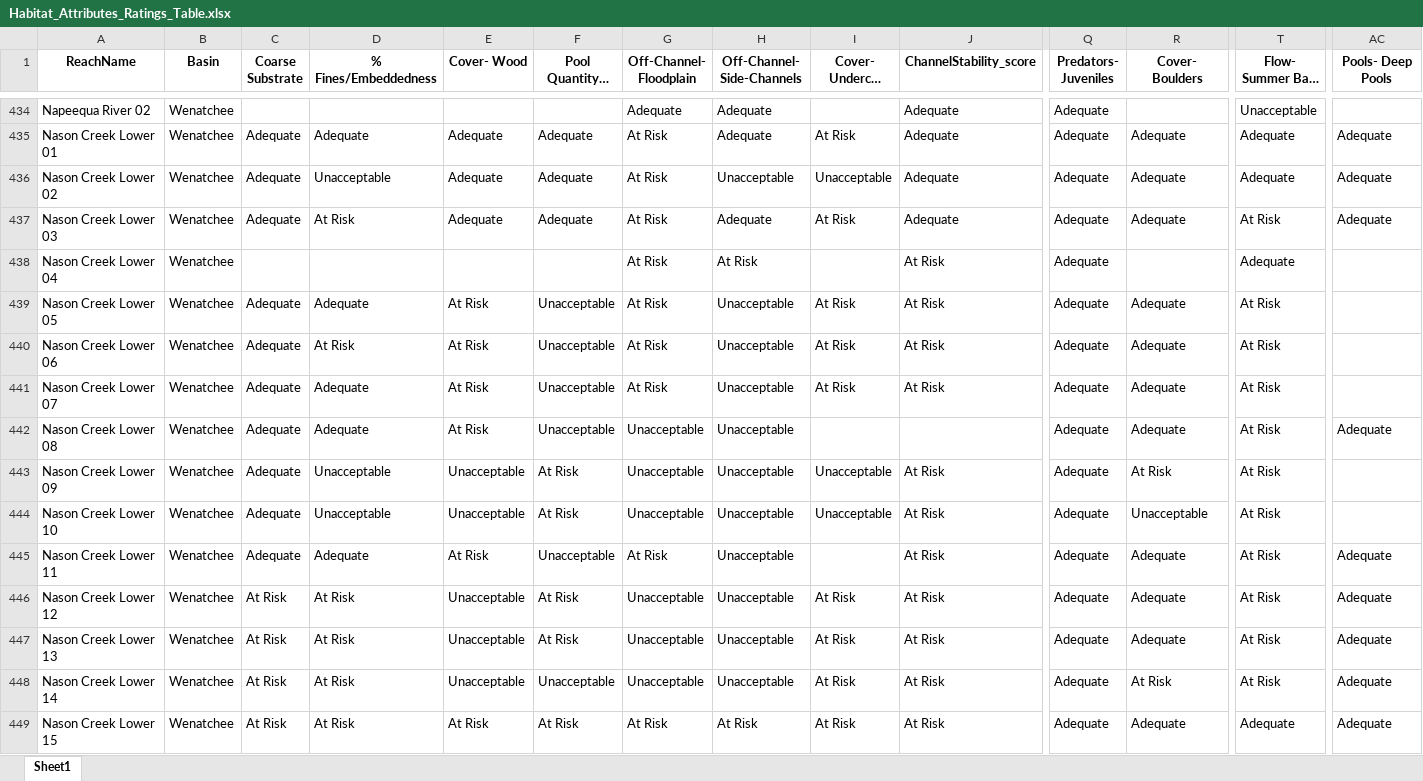
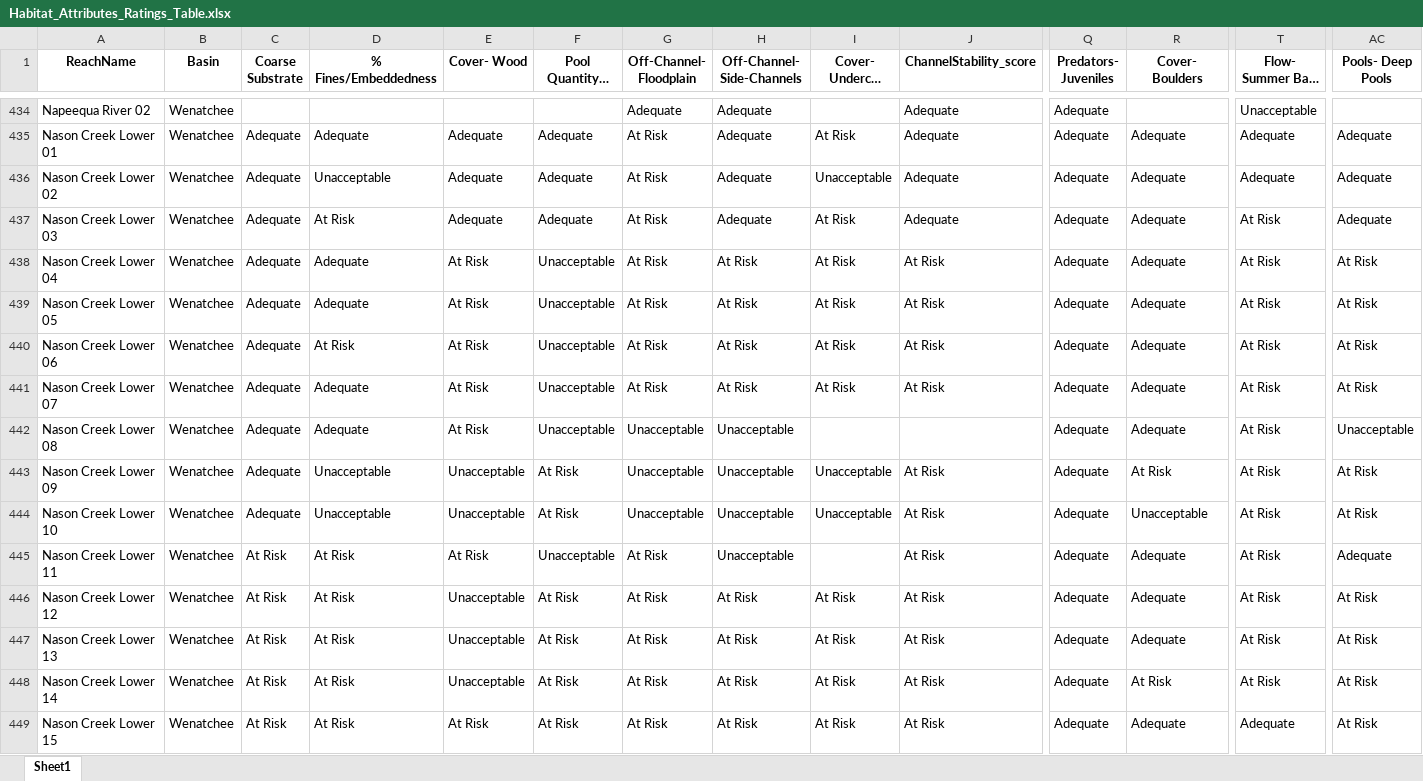
Before and after one commit to Upper-Columbia-Salmon-Recovery-Board/Prioritization_Step2_Data_R_Project, an Excel workbook: Output/Habitat_Attributes_Ratings_Table.xlsx, sheet Sheet1, drawn as a sheet; only a part is shown, gaps mark what is left out; long unchanged cells end in …; values as stored, in another font and other column widths than the file's, no borders; the diff covers the shown part only; the diff names each change by its address in the sheet, - before the commit and + after, or states it on an @@ line.

```diff
--- a/Output/Habitat_Attributes_Ratings_Table.xlsx (sheet Sheet1)
+++ b/Output/Habitat_Attributes_Ratings_Table.xlsx (sheet Sheet1)
-H436 (Off-Channel- Side-Channels): Unacceptable
+H436 (Off-Channel- Side-Channels): Adequate
-C438 (Coarse Substrate): (empty)
+C438 (Coarse Substrate): Adequate
-D438 (% Fines/Embeddedness): (empty)
+D438 (% Fines/Embeddedness): Adequate
-E438 (Cover- Wood): (empty)
+E438 (Cover- Wood): At Risk
-F438 (Pool Quantity & Quality): (empty)
+F438 (Pool Quantity & Quality): Unacceptable
-I438 (Cover- Undercut Banks): (empty)
+I438 (Cover- Undercut Banks): At Risk
-R438 (Cover- Boulders): (empty)
+R438 (Cover- Boulders): Adequate
-T438 (Flow- Summer Base Flow): Adequate
+T438 (Flow- Summer Base Flow): At Risk
-AC438:AC441 (Pools- Deep Pools): (empty)
+AC438:AC441 (Pools- Deep Pools): At Risk
-H439:H441 (Off-Channel- Side-Channels): Unacceptable
+H439:H441 (Off-Channel- Side-Channels): At Risk
-AC442 (Pools- Deep Pools): Adequate
+AC442 (Pools- Deep Pools): Unacceptable
-AC443:AC444 (Pools- Deep Pools): (empty)
+AC443:AC444 (Pools- Deep Pools): At Risk
-C445 (Coarse Substrate): Adequate
+C445 (Coarse Substrate): At Risk
-D445 (% Fines/Embeddedness): Adequate
+D445 (% Fines/Embeddedness): At Risk
-G446:G448 (Off-Channel- Floodplain): Unacceptable
+G446:G448 (Off-Channel- Floodplain): At Risk
-H446:H448 (Off-Channel- Side-Channels): Unacceptable
+H446:H448 (Off-Channel- Side-Channels): At Risk
-AC446:AC449 (Pools- Deep Pools): Adequate
+AC446:AC449 (Pools- Deep Pools): At Risk
-F448 (Pool Quantity & Quality): Unacceptable
+F448 (Pool Quantity & Quality): At Risk
```
Also changed, not shown: 4 added rows, 4 removed rows and 1226 edited cells elsewhere in this sheet, Data/Habitat_Data/Habitat_Data_Raw.xlsx, Output/Habitat_Quality_Data_Missing.xlsx, 26 other files.
